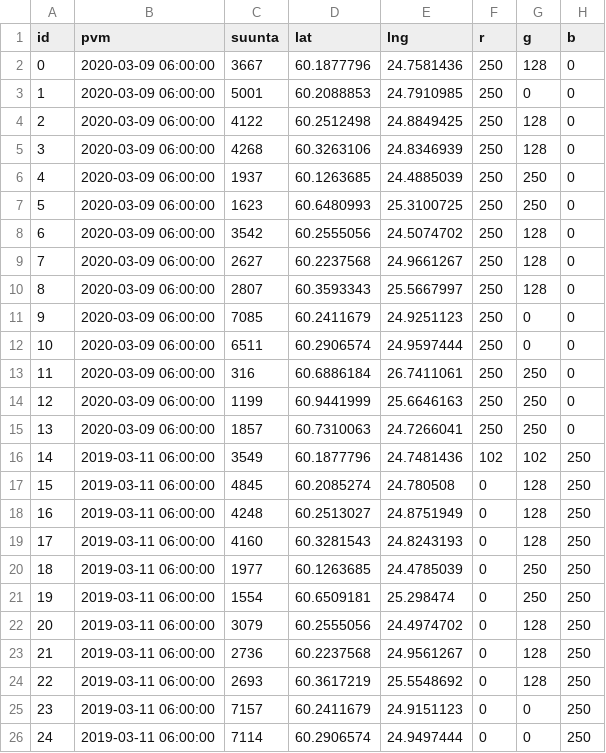
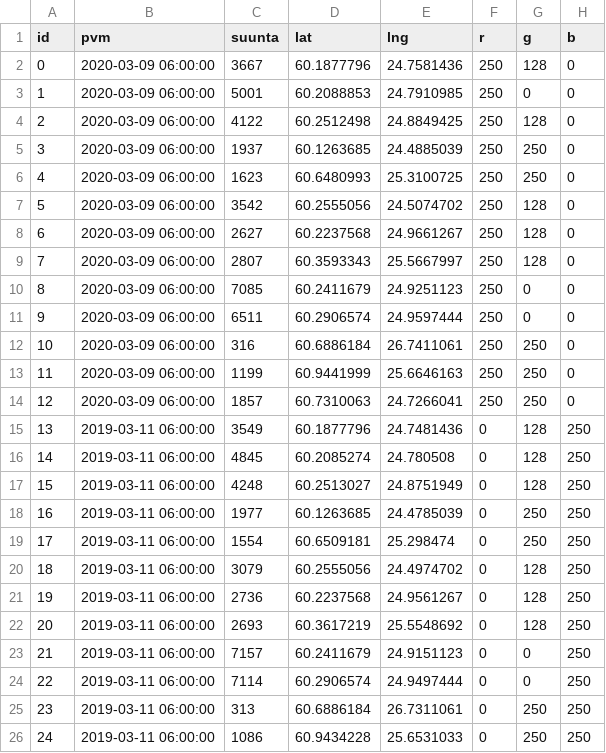
Before and after one commit to tatupaaj/KoronaViruksenVaikutusLiikkumiseen, a CSV file: Pisteet/9-3Maanantai/9-3perhour0.csv, drawn as a sheet; only a part is shown; the shorter side is filled out with more unchanged rows; removed rows and columns are numbered as before the commit, all else as after; the diff names each change by its address in the sheet, - before the commit and + after, or states it on an @@ line.

```diff
--- a/Pisteet/9-3Maanantai/9-3perhour0.csv
+++ b/Pisteet/9-3Maanantai/9-3perhour0.csv
-row 5: 3 | 2020-03-09 06:00:00 | 4268 | 60.3263106 | 24.8346939 | 250 | 128 | 0
@@ column A (id) renumbered from row 5 down @@
-F15 (r): 102
+F15 (r): 0
-G15 (g): 102
+G15 (g): 128
-row 19: 17 | 2019-03-11 06:00:00 | 4160 | 60.3281543 | 24.8243193 | 0 | 128 | 250
```
Also changed, not shown: Pisteet/9-3Maanantai/9-3perhour11.csv, Pisteet/9-3Maanantai/9-3perhour12.csv, 14 other files.
